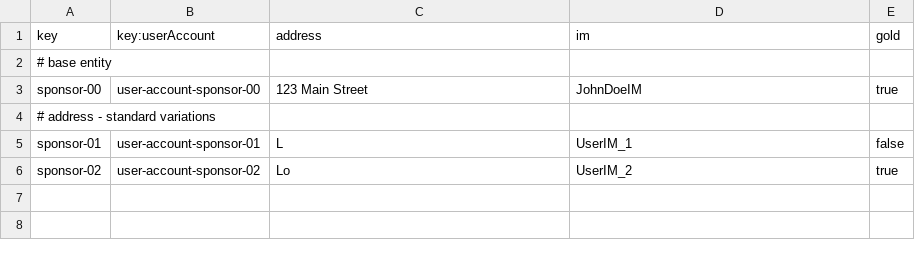
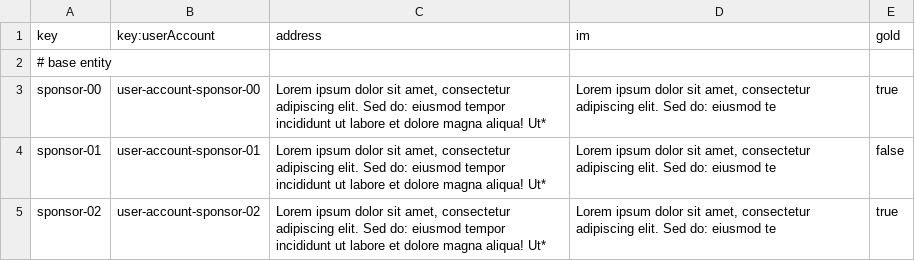
Before and after one commit to jesrammar/Acme-Starters-B, a CSV file: src/main/resources/WEB-INF/data/sample/batch-01/sponsor.csv, drawn as a sheet.

```diff
--- a/src/main/resources/WEB-INF/data/sample/batch-01/sponsor.csv
+++ b/src/main/resources/WEB-INF/data/sample/batch-01/sponsor.csv
@@ -2,5 +2,4 @@ key,key:userAccount,address,im,gold
 # base entity
-sponsor-00,user-account-sponsor-00,123 Main Street,JohnDoeIM,true
-# address - standard variations
-sponsor-01,user-account-sponsor-01,L,UserIM_1,false
-sponsor-02,user-account-sponsor-02,Lo,UserIM_2,true
+sponsor-00,user-account-sponsor-00,"Lorem ipsum dolor sit amet, consectetur adipiscing elit. Sed do: eiusmod tempor incididunt ut labore et dolore magna aliqua! Ut*","Lorem ipsum dolor sit amet, consectetur adipiscing elit. Sed do: eiusmod te",true
+sponsor-01,user-account-sponsor-01,"Lorem ipsum dolor sit amet, consectetur adipiscing elit. Sed do: eiusmod tempor incididunt ut labore et dolore magna aliqua! Ut*","Lorem ipsum dolor sit amet, consectetur adipiscing elit. Sed do: eiusmod te",false
+sponsor-02,user-account-sponsor-02,"Lorem ipsum dolor sit amet, consectetur adipiscing elit. Sed do: eiusmod tempor incididunt ut labore et dolore magna aliqua! Ut*","Lorem ipsum dolor sit amet, consectetur adipiscing elit. Sed do: eiusmod te",true
```
Also changed, not shown: src/main/resources/WEB-INF/data/sample/batch-01/sponsorship.csv, src/main/resources/WEB-INF/data/sample/batch-01/user-account.csv, 2 other files.
